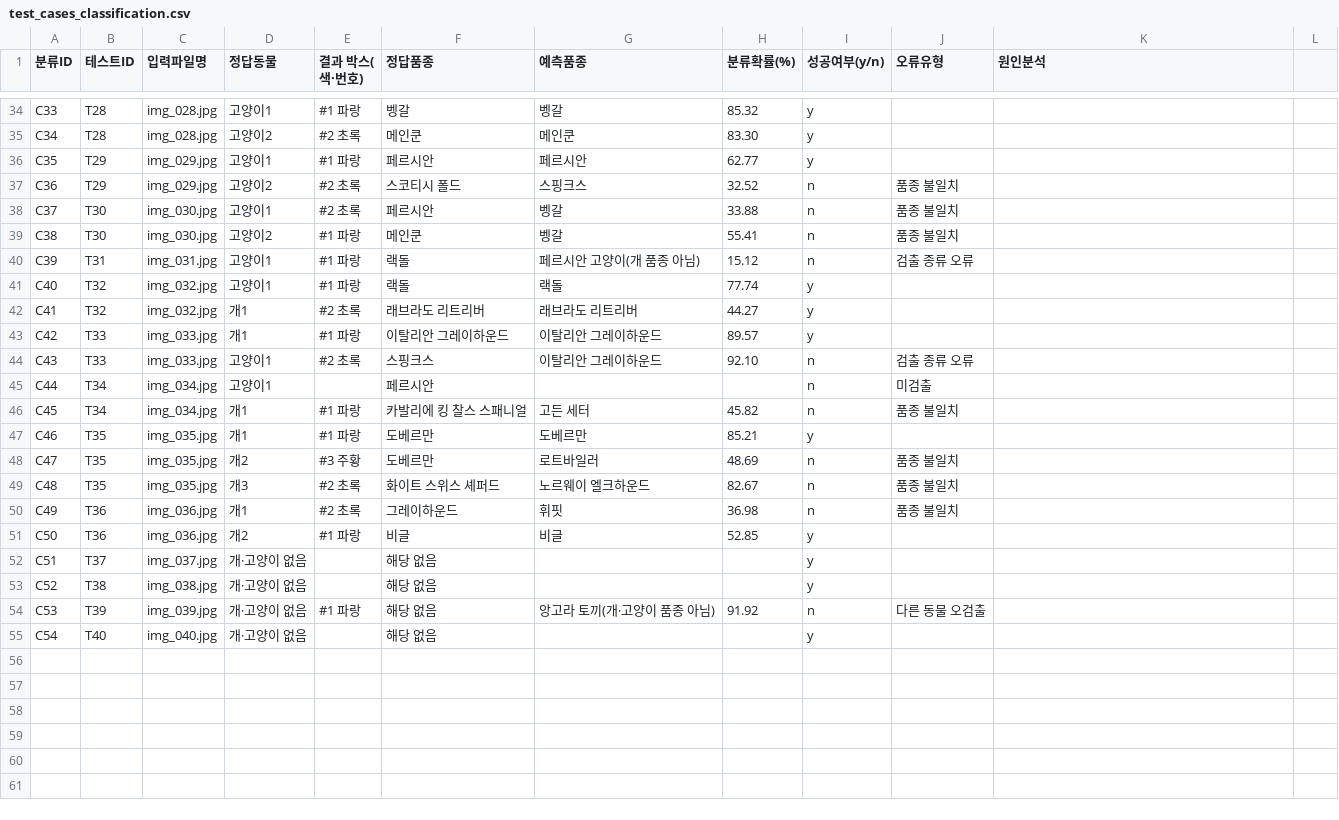
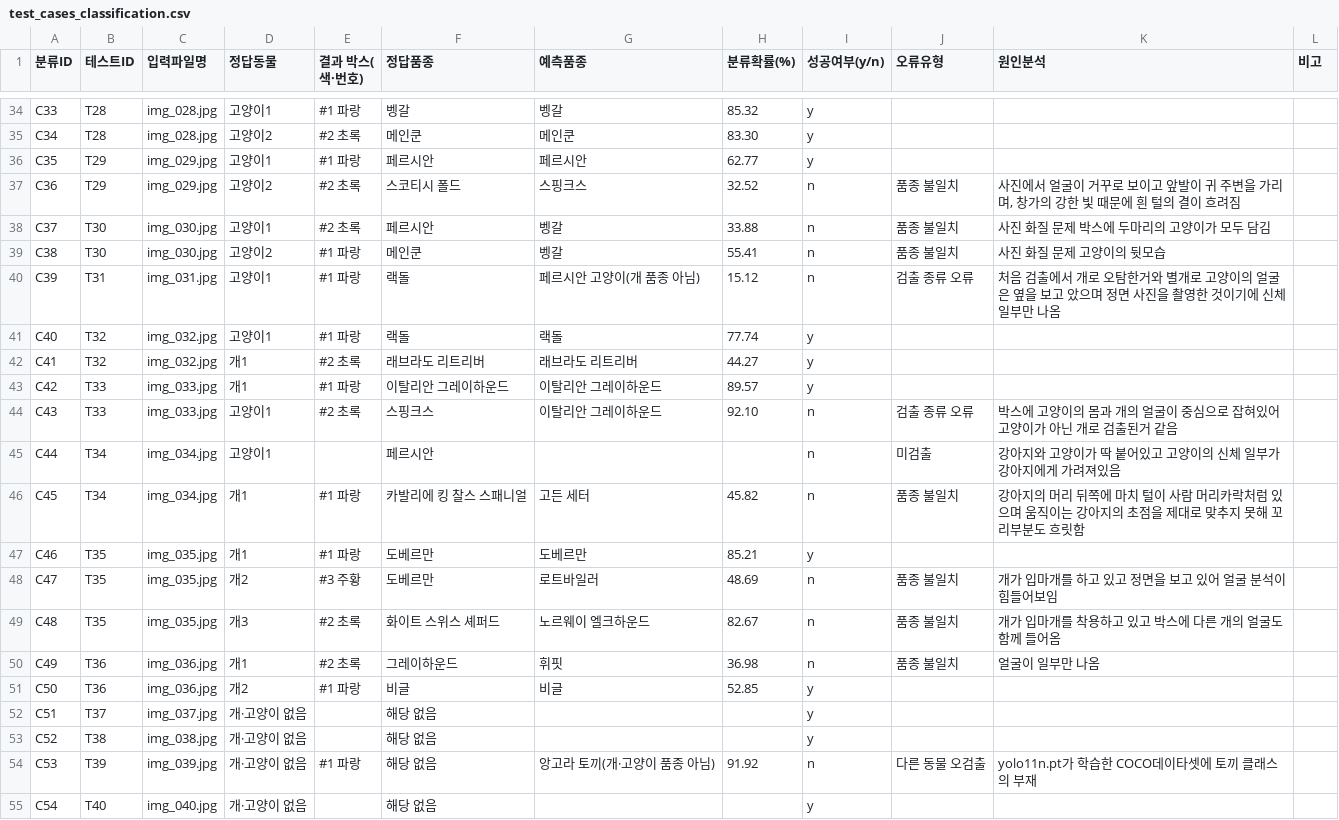
Before and after one commit to judanvy8-netizen/pjt_ACE, a CSV file: test_cases_classification.csv, drawn as a sheet; only a part is shown, gaps mark what is left out; the diff covers the shown part only.

```diff
--- a/test_cases_classification.csv
+++ b/test_cases_classification.csv
@@ -1 +1 @@
-분류ID,테스트ID,입력파일명,정답동물,결과 박스(색·번호),정답품종,예측품종,분류확률(%),성공여부(y/n),오류유형,원인분석
+분류ID,테스트ID,입력파일명,정답동물,결과 박스(색·번호),정답품종,예측품종,분류확률(%),성공여부(y/n),오류유형,원인분석,비고
@@ -37,4 +37,4 @@ C35,T29,img_029.jpg,고양이1,#1 파랑,페르시안,페르시안,62.77,y,,
-C36,T29,img_029.jpg,고양이2,#2 초록,스코티시 폴드,스핑크스,32.52,n,품종 불일치,
-C37,T30,img_030.jpg,고양이1,#2 초록,페르시안,벵갈,33.88,n,품종 불일치,
-C38,T30,img_030.jpg,고양이2,#1 파랑,메인쿤,벵갈,55.41,n,품종 불일치,
-C39,T31,img_031.jpg,고양이1,#1 파랑,랙돌,페르시안 고양이(개 품종 아님),15.12,n,검출 종류 오류,
+C36,T29,img_029.jpg,고양이2,#2 초록,스코티시 폴드,스핑크스,32.52,n,품종 불일치,"사진에서 얼굴이 거꾸로 보이고 앞발이 귀 주변을 가리며, 창가의 강한 빛 때문에 흰 털의 결이 흐려짐",
+C37,T30,img_030.jpg,고양이1,#2 초록,페르시안,벵갈,33.88,n,품종 불일치,사진 화질 문제 박스에 두마리의 고양이가 모두 담김,
+C38,T30,img_030.jpg,고양이2,#1 파랑,메인쿤,벵갈,55.41,n,품종 불일치,사진 화질 문제 고양이의 뒷모습,
+C39,T31,img_031.jpg,고양이1,#1 파랑,랙돌,페르시안 고양이(개 품종 아님),15.12,n,검출 종류 오류,처음 검출에서 개로 오탐한거와 별개로 고양이의 얼굴은 옆을 보고 았으며 정면 사진을 촬영한 것이기에 신체 일부만 나옴,
@@ -44,3 +44,3 @@ C42,T33,img_033.jpg,개1,#1 파랑,이탈리안 그레이하운드,이탈리안
-C43,T33,img_033.jpg,고양이1,#2 초록,스핑크스,이탈리안 그레이하운드,92.10,n,검출 종류 오류,
-C44,T34,img_034.jpg,고양이1,,페르시안,,,n,미검출,
-C45,T34,img_034.jpg,개1,#1 파랑,카발리에 킹 찰스 스패니얼,고든 세터,45.82,n,품종 불일치,
+C43,T33,img_033.jpg,고양이1,#2 초록,스핑크스,이탈리안 그레이하운드,92.10,n,검출 종류 오류,박스에 고양이의 몸과 개의 얼굴이 중심으로 잡혀있어 고양이가 아닌 개로 검출된거 같음,
+C44,T34,img_034.jpg,고양이1,,페르시안,,,n,미검출,강아지와 고양이가 딱 붙어있고 고양이의 신체 일부가 강아지에게 가려져있음,
+C45,T34,img_034.jpg,개1,#1 파랑,카발리에 킹 찰스 스패니얼,고든 세터,45.82,n,품종 불일치,강아지의 머리 뒤쪽에 마치 털이 사람 머리카락처럼 있으며 움직이는 강아지의 초점을 제대로 맞추지 못해 꼬리부분도 흐릿함,
@@ -48,3 +48,3 @@ C46,T35,img_035.jpg,개1,#1 파랑,도베르만,도베르만,85.21,y,,
-C47,T35,img_035.jpg,개2,#3 주황,도베르만,로트바일러,48.69,n,품종 불일치,
-C48,T35,img_035.jpg,개3,#2 초록,화이트 스위스 셰퍼드,노르웨이 엘크하운드,82.67,n,품종 불일치,
-C49,T36,img_036.jpg,개1,#2 초록,그레이하운드,휘핏,36.98,n,품종 불일치,
+C47,T35,img_035.jpg,개2,#3 주황,도베르만,로트바일러,48.69,n,품종 불일치,개가 입마개를 하고 있고 정면을 보고 있어 얼굴 분석이 힘들어보임,
+C48,T35,img_035.jpg,개3,#2 초록,화이트 스위스 셰퍼드,노르웨이 엘크하운드,82.67,n,품종 불일치,개가 입마개를 착용하고 있고 박스에 다른 개의 얼굴도 함께 들어옴,
+C49,T36,img_036.jpg,개1,#2 초록,그레이하운드,휘핏,36.98,n,품종 불일치,얼굴이 일부만 나옴,
@@ -54 +54 @@ C52,T38,img_038.jpg,개·고양이 없음,,해당 없음,,,y,,
-C53,T39,img_039.jpg,개·고양이 없음,#1 파랑,해당 없음,앙고라 토끼(개·고양이 품종 아님),91.92,n,다른 동물 오검출,
+C53,T39,img_039.jpg,개·고양이 없음,#1 파랑,해당 없음,앙고라 토끼(개·고양이 품종 아님),91.92,n,다른 동물 오검출,yolo11n.pt가 학습한 COCO데이타셋에 토끼 클래스의 부재,
```
Also changed, not shown: 16 edited cells elsewhere in this file, test_cases.csv.
